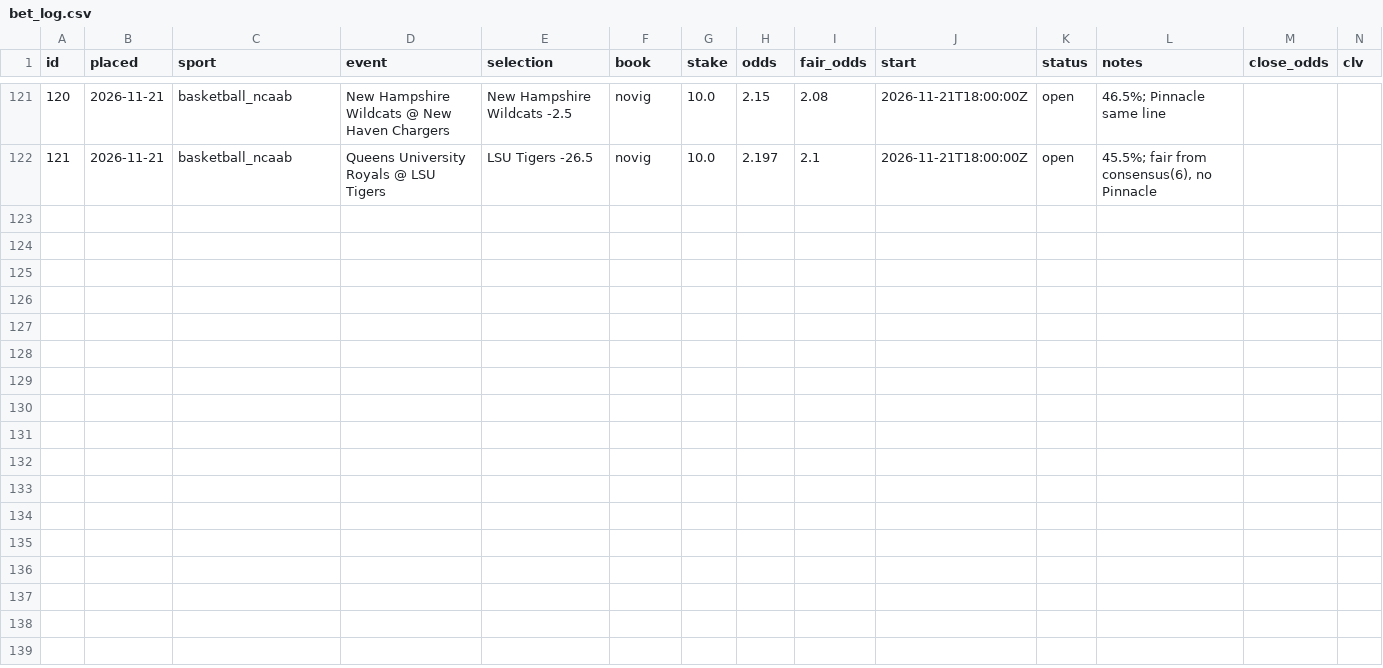
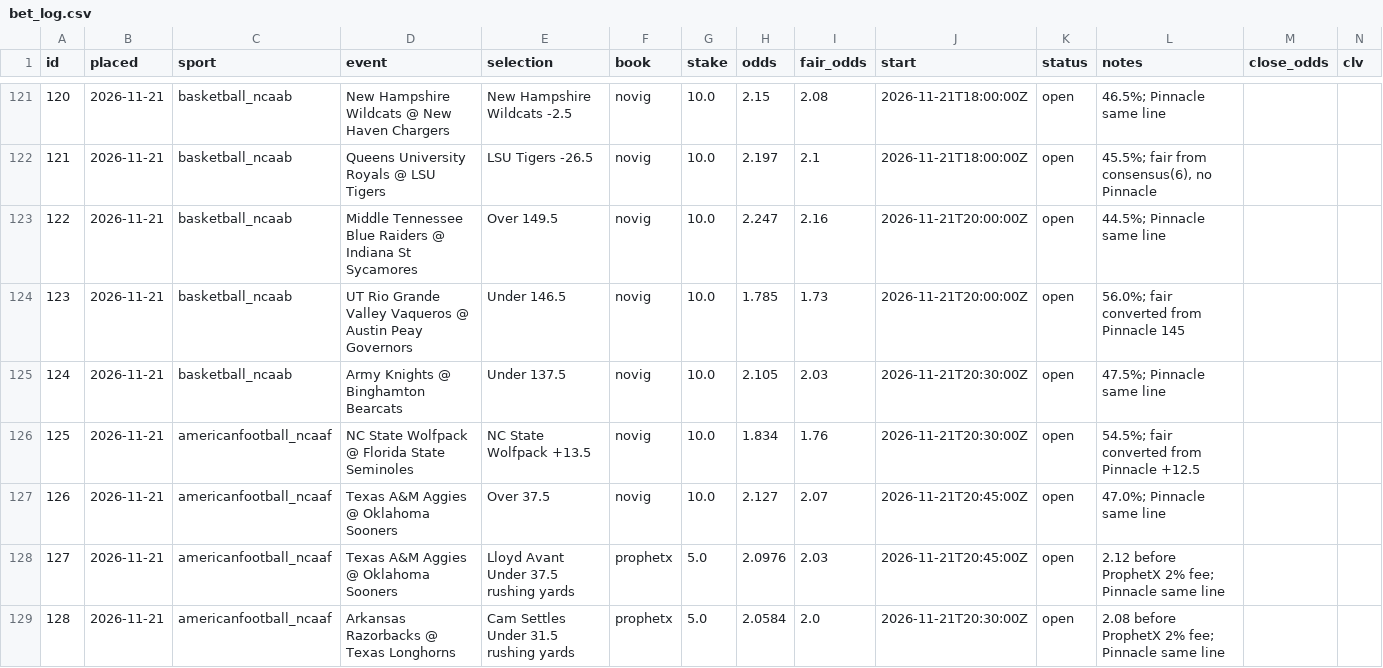
Before and after one commit to thomasreek/Bets, a CSV file: bet_log.csv, drawn as a sheet; only a part is shown, gaps mark what is left out; the diff names each change by its address in the sheet, - before the commit and + after, or states it on an @@ line.

```diff
--- a/bet_log.csv
+++ b/bet_log.csv
+row 123: 122 | 2026-11-21 | basketball_ncaab | Middle Tennessee Blue Raiders @ Indiana St Sycamores | Over 149.5 | novig | 10.0 | 2.247 | 2.16 | 2026-11-21T20:00:00Z | open | 44.5%; Pinnacle same line
+row 124: 123 | 2026-11-21 | basketball_ncaab | UT Rio Grande Valley Vaqueros @ Austin Peay Governors | Under 146.5 | novig | 10.0 | 1.785 | 1.73 | 2026-11-21T20:00:00Z | open | 56.0%; fair converted from Pinnacle 145
+row 125: 124 | 2026-11-21 | basketball_ncaab | Army Knights @ Binghamton Bearcats | Under 137.5 | novig | 10.0 | 2.105 | 2.03 | 2026-11-21T20:30:00Z | open | 47.5%; Pinnacle same line
+row 126: 125 | 2026-11-21 | americanfootball_ncaaf | NC State Wolfpack @ Florida State Seminoles | NC State Wolfpack +13.5 | novig | 10.0 | 1.834 | 1.76 | 2026-11-21T20:30:00Z | open | 54.5%; fair converted from Pinnacle +12.5
+row 127: 126 | 2026-11-21 | americanfootball_ncaaf | Texas A&M Aggies @ Oklahoma Sooners | Over 37.5 | novig | 10.0 | 2.127 | 2.07 | 2026-11-21T20:45:00Z | open | 47.0%; Pinnacle same line
+row 128: 127 | 2026-11-21 | americanfootball_ncaaf | Texas A&M Aggies @ Oklahoma Sooners | Lloyd Avant Under 37.5 rushing yards | prophetx | 5.0 | 2.0976 | 2.03 | 2026-11-21T20:45:00Z | open | 2.12 before ProphetX 2% fee; Pinnacle same line
+row 129: 128 | 2026-11-21 | americanfootball_ncaaf | Arkansas Razorbacks @ Texas Longhorns | Cam Settles Under 31.5 rushing yards | prophetx | 5.0 | 2.0584 | 2.0 | 2026-11-21T20:30:00Z | open | 2.08 before ProphetX 2% fee; Pinnacle same line
```
Also changed, not shown: 1 other file.
